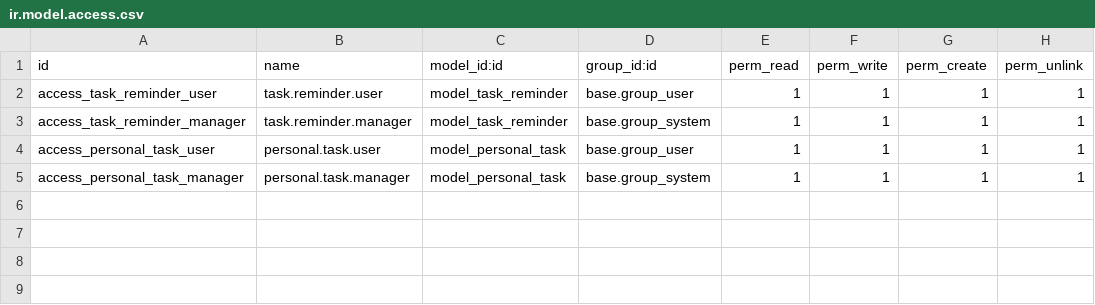
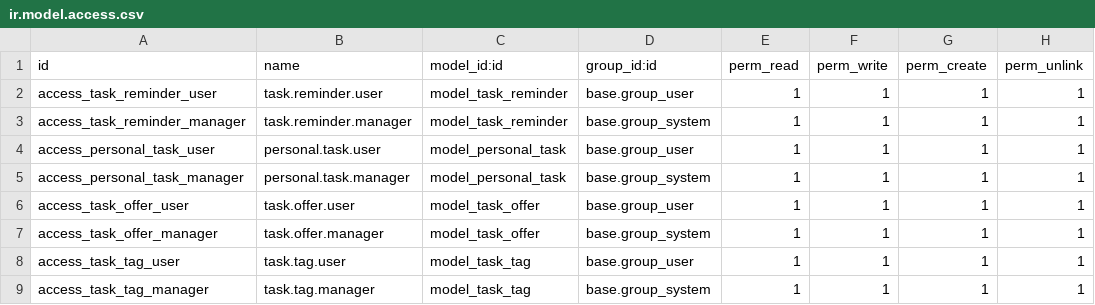
Before and after one commit to Eloquade/Odoo-Task-Reminder-Module, a CSV file: addons/task_reminder/security/ir.model.access.csv, drawn as a sheet; the diff names each change by its address in the sheet, - before the commit and + after, or states it on an @@ line.

Commit message:
Added Tag and offer Task

```diff
--- a/addons/task_reminder/security/ir.model.access.csv
+++ b/addons/task_reminder/security/ir.model.access.csv
+row 6: access_task_offer_user | task.offer.user | model_task_offer | base.group_user | 1 | 1 | 1 | 1
+row 7: access_task_offer_manager | task.offer.manager | model_task_offer | base.group_system | 1 | 1 | 1 | 1
+row 8: access_task_tag_user | task.tag.user | model_task_tag | base.group_user | 1 | 1 | 1 | 1
+row 9: access_task_tag_manager | task.tag.manager | model_task_tag | base.group_system | 1 | 1 | 1 | 1
```
Also changed, not shown: 8 other files.
